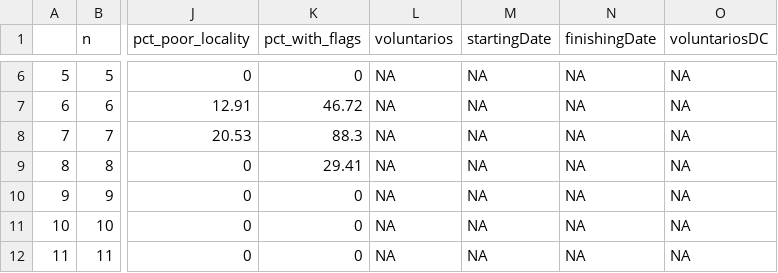
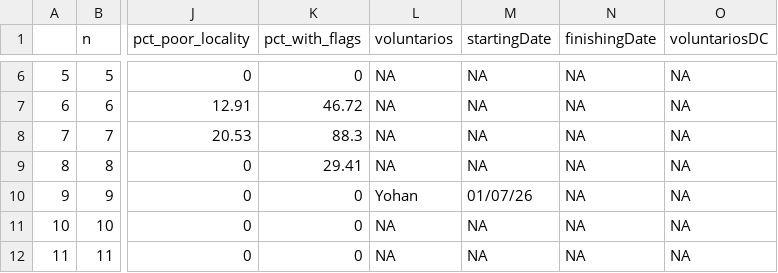
Before and after one commit to epigdatabase/EpIG_volunteership, a CSV file: data/Georreferencing/georeferencing_audit_summary.csv, drawn as a sheet; only a part is shown, gaps mark what is left out; the diff names each change by its address in the sheet, - before the commit and + after, or states it on an @@ line.

```diff
--- a/data/Georreferencing/georeferencing_audit_summary.csv
+++ b/data/Georreferencing/georeferencing_audit_summary.csv
-L10 (voluntarios): NA
+L10 (voluntarios): Yohan
-M10 (startingDate): NA
+M10 (startingDate): 01/07/26
```
Also changed, not shown: 1 other file.
